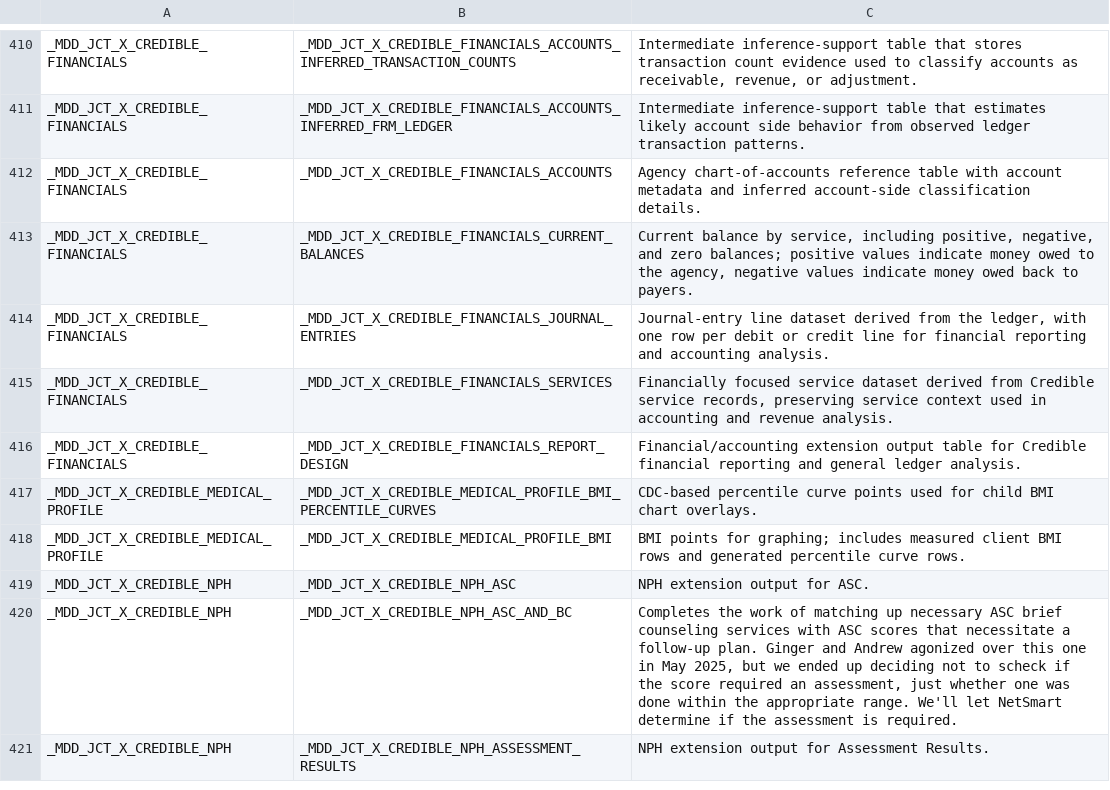
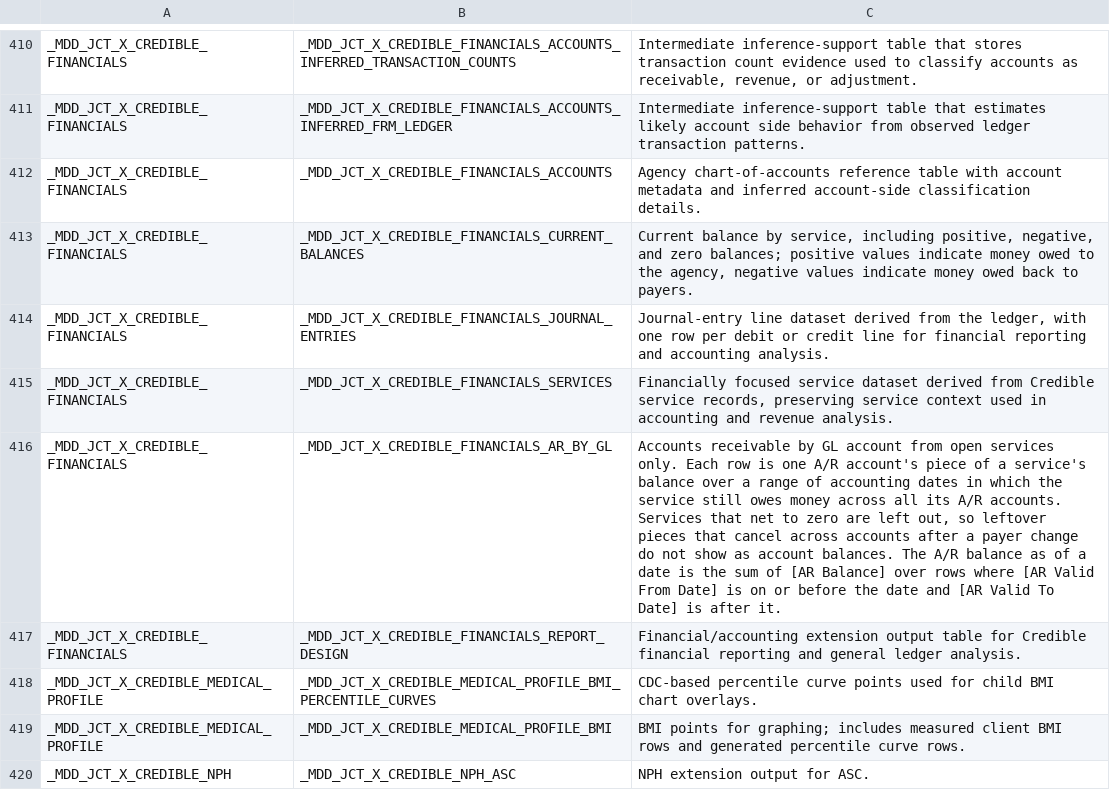
Before and after one commit to mission-driven-data/PUBLIC, a CSV file: data_models/table_documentation.csv, drawn as a sheet; only a part is shown, gaps mark what is left out; the shorter side is filled out with more unchanged rows.

Commit message:
PublicDocumentation: Refresh generated CSV exports

```diff
--- a/data_models/table_documentation.csv
+++ b/data_models/table_documentation.csv
@@ -415,2 +415,3 @@ _MDD_JCT_X_CREDIBLE_FINANCIALS,_MDD_JCT_X_CREDIBLE_FINANCIALS_JOURNAL_ENTRIES,"J
 _MDD_JCT_X_CREDIBLE_FINANCIALS,_MDD_JCT_X_CREDIBLE_FINANCIALS_SERVICES,"Financially focused service dataset derived from Credible service records, preserving service context used in accounting and revenue analysis."
+_MDD_JCT_X_CREDIBLE_FINANCIALS,_MDD_JCT_X_CREDIBLE_FINANCIALS_AR_BY_GL,"Accounts receivable by GL account from open services only. Each row is one A/R account's piece of a service's balance over a range of accounting dates in which the service still owes money across all its A/R accounts. Services that net to zero are left out, so leftover pieces that cancel across accounts after a payer change do not show as account balances. The A/R balance as of a date is the sum of [AR Balance] over rows where [AR Valid From Date] is on or before the date and [AR Valid To Date] is after it."
 _MDD_JCT_X_CREDIBLE_FINANCIALS,_MDD_JCT_X_CREDIBLE_FINANCIALS_REPORT_DESIGN,Financial/accounting extension output table for Credible financial reporting and general ledger analysis.
```
Also changed, not shown: 1 other file.
